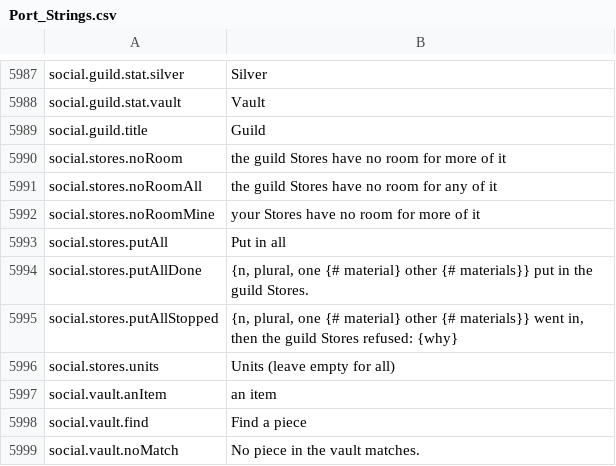
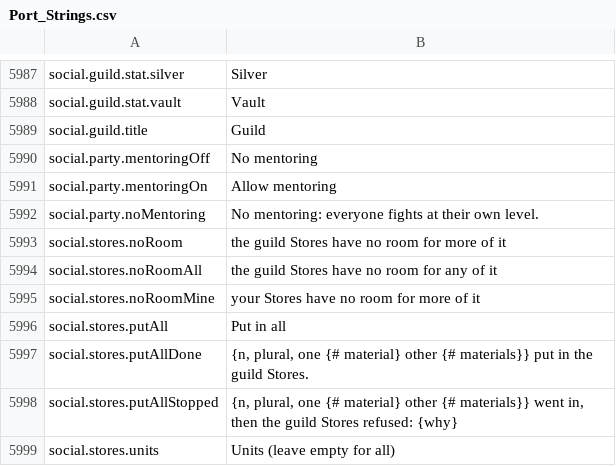
Before and after one commit to travddm/daggerfall-js-source, a CSV file: locales/en/Port_Strings.csv, drawn as a sheet; only a part is shown, gaps mark what is left out; the shorter side is filled out with more unchanged rows; the diff names each change by its address in the sheet, - before the commit and + after, or states it on an @@ line.

Commit message:
A party leader can set the party to no mentoring (decision #70); relay world307

```diff
--- a/locales/en/Port_Strings.csv
+++ b/locales/en/Port_Strings.csv
+row 5990: social.party.mentoringOff | No mentoring
+row 5991: social.party.mentoringOn | Allow mentoring
+row 5992: social.party.noMentoring | No mentoring: everyone fights at their own level.
```
Also changed, not shown: 40 other files.
